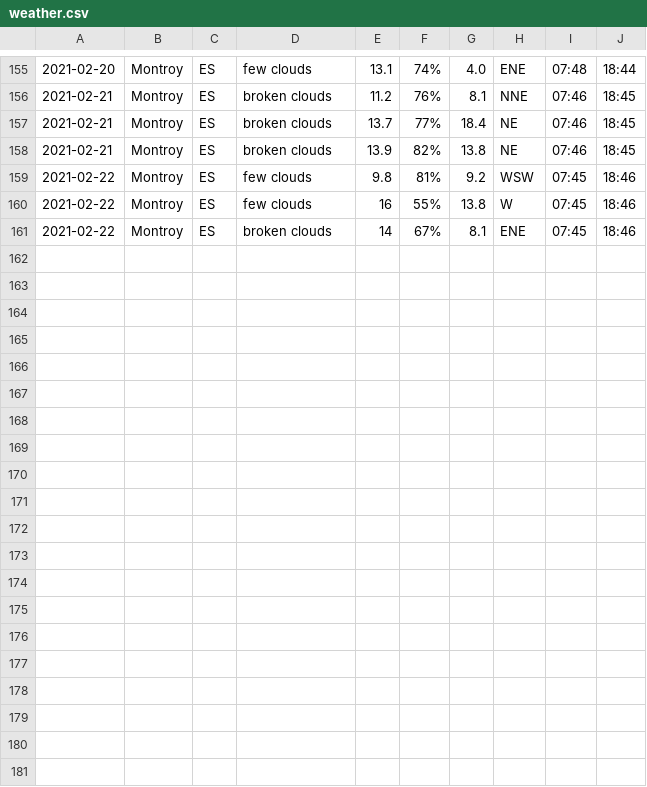
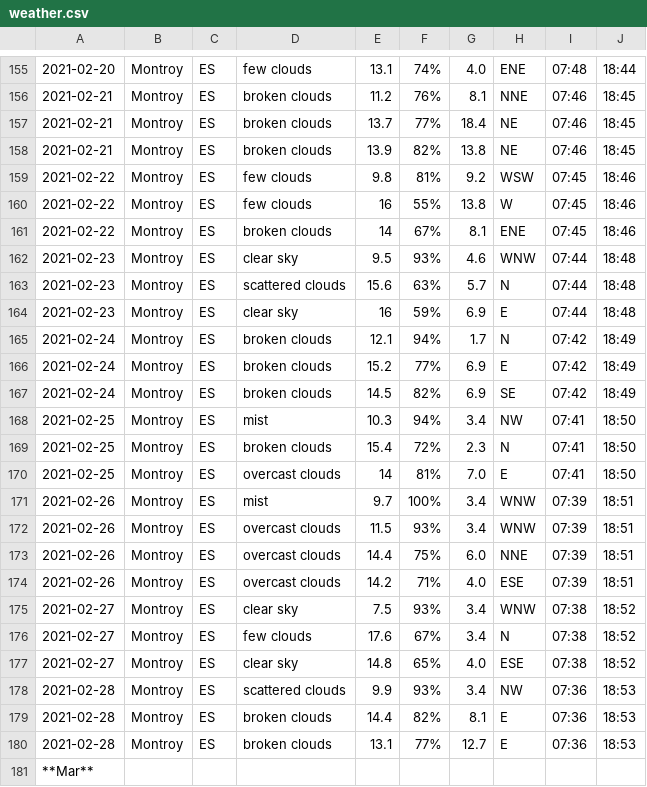
Before and after one commit to keithmillar/keithmillar, a CSV file: weather/weather.csv, drawn as a sheet; only a part is shown, gaps mark what is left out.

Commit message:
weather

```diff
--- a/weather/weather.csv
+++ b/weather/weather.csv
@@ -161 +161,21 @@
 2021-02-22, Montroy, ES, broken clouds, 14, 67%, 8.1, ENE, 07:45, 18:46
+2021-02-23, Montroy, ES, clear sky, 9.5, 93%, 4.6, WNW, 07:44, 18:48
+2021-02-23, Montroy, ES, scattered clouds, 15.6, 63%, 5.7, N, 07:44, 18:48
+2021-02-23, Montroy, ES, clear sky, 16, 59%, 6.9, E, 07:44, 18:48
+2021-02-24, Montroy, ES, broken clouds, 12.1, 94%, 1.7, N, 07:42, 18:49
+2021-02-24, Montroy, ES, broken clouds, 15.2, 77%, 6.9, E, 07:42, 18:49
+2021-02-24, Montroy, ES, broken clouds, 14.5, 82%, 6.9, SE, 07:42, 18:49
+2021-02-25, Montroy, ES, mist, 10.3, 94%, 3.4, NW, 07:41, 18:50
+2021-02-25, Montroy, ES, broken clouds, 15.4, 72%, 2.3, N, 07:41, 18:50
+2021-02-25, Montroy, ES, overcast clouds, 14, 81%, 7.0, E, 07:41, 18:50
+2021-02-26, Montroy, ES, mist, 9.7, 100%, 3.4, WNW, 07:39, 18:51
+2021-02-26, Montroy, ES, overcast clouds, 11.5, 93%, 3.4, WNW, 07:39, 18:51
+2021-02-26, Montroy, ES, overcast clouds, 14.4, 75%, 6.0, NNE, 07:39, 18:51
+2021-02-26, Montroy, ES, overcast clouds, 14.2, 71%, 4.0, ESE, 07:39, 18:51
+2021-02-27, Montroy, ES, clear sky, 7.5, 93%, 3.4, WNW, 07:38, 18:52
+2021-02-27, Montroy, ES, few clouds, 17.6, 67%, 3.4, N, 07:38, 18:52
+2021-02-27, Montroy, ES, clear sky, 14.8, 65%, 4.0, ESE, 07:38, 18:52
+2021-02-28, Montroy, ES, scattered clouds, 9.9, 93%, 3.4, NW, 07:36, 18:53
+2021-02-28, Montroy, ES, broken clouds, 14.4, 82%, 8.1, E, 07:36, 18:53
+2021-02-28, Montroy, ES, broken clouds, 13.1, 77%, 12.7, E, 07:36, 18:53
+**Mar**, , , , , , , , ,
```
Also changed, not shown: 2 other files.
